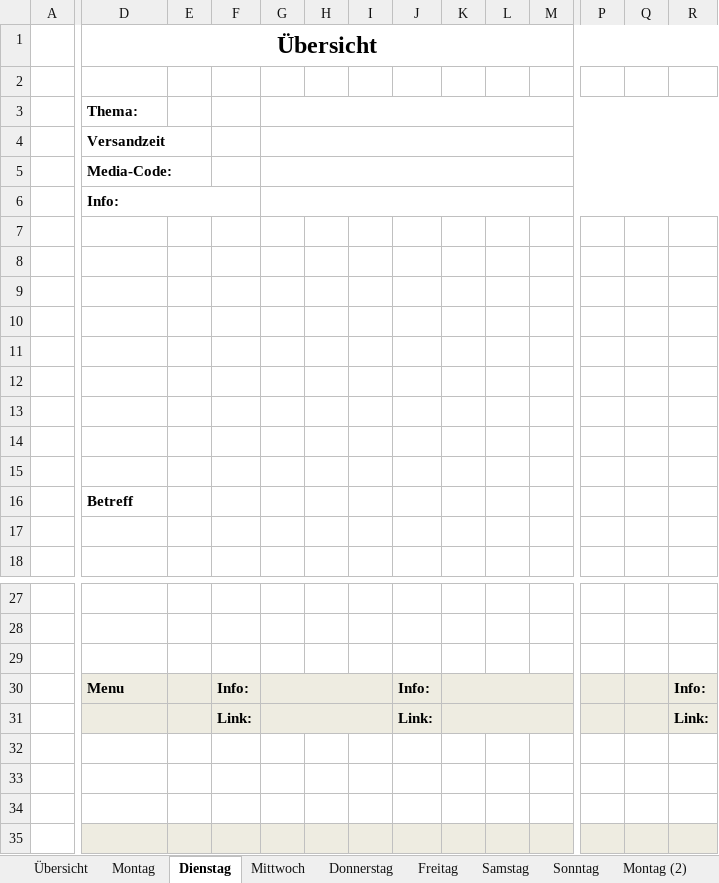
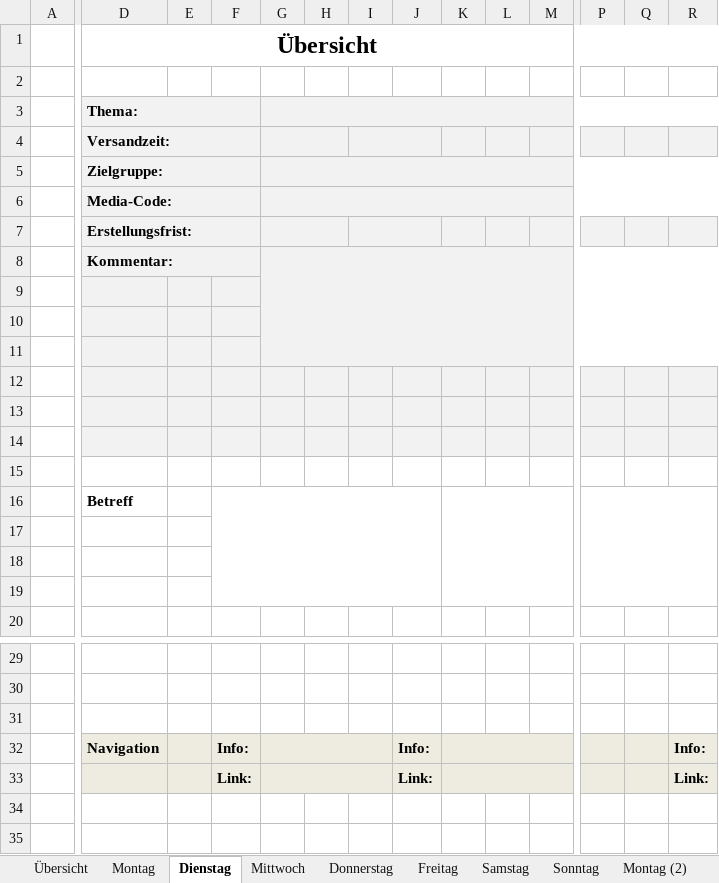
Before and after one commit to fooku18/Briefing, an Excel workbook: Briefing_2016_45.xlsm, sheet Dienstag, drawn as a sheet; only a part is shown, gaps mark what is left out; the shorter side is filled out with more unchanged rows; values as stored, in another font and other column widths than the file's, no borders; charts and pictures not drawn; removed rows and columns are numbered as before the commit, all else as after; rows hold the shown columns only; the diff covers the shown part only; the diff names each change by its address in the sheet, - before the commit and + after, or states it on an @@ line.

```diff
--- a/Briefing_2016_45.xlsm (sheet Dienstag)
+++ b/Briefing_2016_45.xlsm (sheet Dienstag)
-D3:R4 fill: none
+D3:R4 fill: #F2F2F2
+D3:F3 merged
-D4: Versandzeit
+D4: Versandzeit:
+D4:F4 merged
-G4:R4 merged
+G4:H4 merged
+I4:J4 merged
+row 5:  | Zielgruppe:
-D6:R8 fill: none
+D6:R8 fill: #F2F2F2
+D6:F6 merged
-D7: Info:
+D7: Erstellungsfrist:
-G6:R6 merged
+G7:H7 merged
+I7:J7 merged
-D8: (empty)
+D8: Kommentar:
+D8:F8 merged
+G8:R11 merged
-row 8: (empty)
-D9:R14 fill: none
+D9:R14 fill: #F2F2F2
+F16:J19 merged
+K16:O19 merged
+P16:R19 merged
+row 17: (empty)
+row 18: (empty)
-D32: Menu
+D32: Navigation
```
Also changed, not shown: cell formats elsewhere in this sheet, sheet Montag, sheet Übersicht, charts or pictures, 2 other files.
